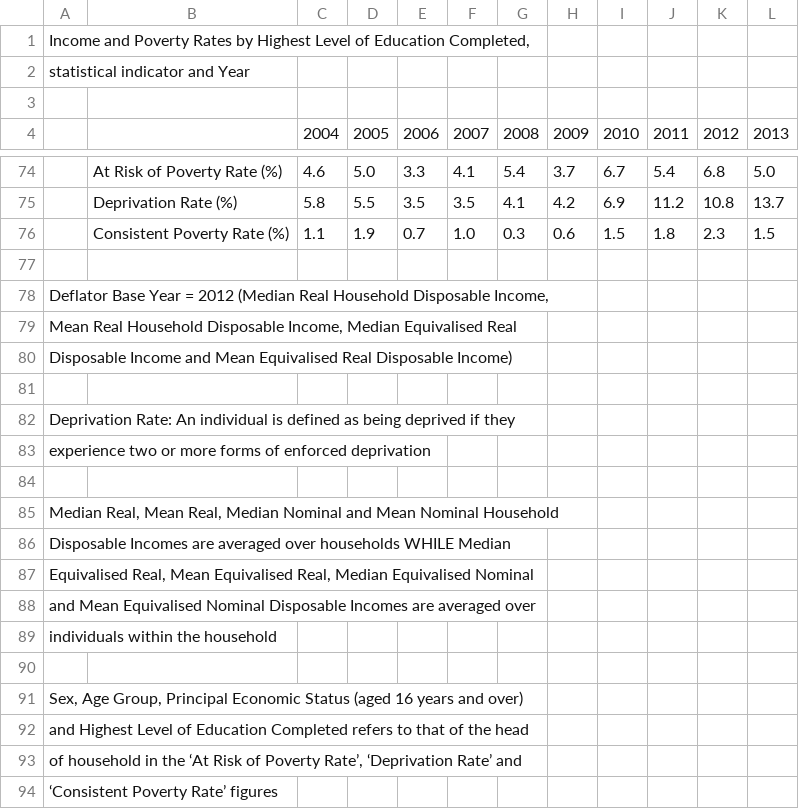
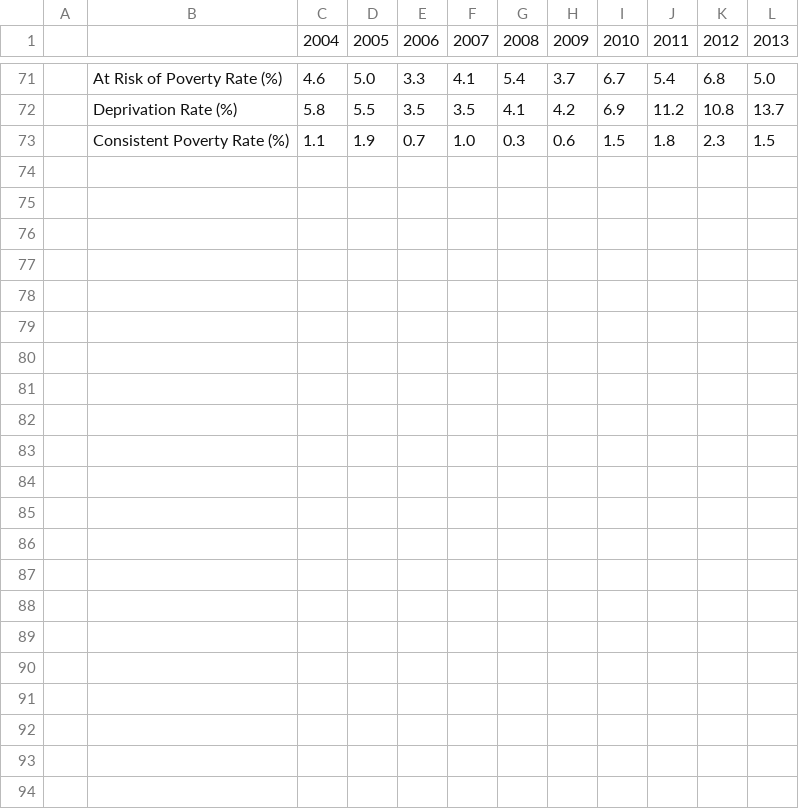
Before and after one commit to JunSmith/SemanticLinkedProject, a CSV file: SIA15 - Icome and Poverty Rates (Highest Level of Education, Year, Statistic).csv, drawn as a sheet; only a part is shown, gaps mark what is left out; the diff names each change by its address in the sheet, - before the commit and + after, or states it on an @@ line.

```diff
--- a/SIA15 - Icome and Poverty Rates (Highest Level of Education, Year, Statistic).csv
+++ b/SIA15 - Icome and Poverty Rates (Highest Level of Education, Year, Statistic).csv
-row 1: Income and Poverty Rates by Highest Level of Education Completed,
-row 2: statistical indicator and Year
-row 3: (empty)
-row 77: (empty)
-row 78: Deflator Base Year = 2012 (Median Real Household Disposable Income,
-row 79: Mean Real Household Disposable Income, Median Equivalised Real
-row 80: Disposable Income and Mean Equivalised Real Disposable Income)
-row 81: (empty)
-row 82: Deprivation Rate: An individual is defined as being deprived if they
-row 83: experience two or more forms of enforced deprivation
-row 84: (empty)
-row 85: Median Real, Mean Real, Median Nominal and Mean Nominal Household
-row 86: Disposable Incomes are averaged over households WHILE Median
-row 87: Equivalised Real, Mean Equivalised Real, Median Equivalised Nominal
-row 88: and Mean Equivalised Nominal Disposable Incomes are averaged over
-row 89: individuals within the household
-row 90: (empty)
-row 91: Sex, Age Group, Principal Economic Status (aged 16 years and over)
-row 92: and Highest Level of Education Completed refers to that of the head
-row 93: of household in the ‘At Risk of Poverty Rate’, ‘Deprivation Rate’ and
-row 94: ‘Consistent Poverty Rate’ figures
```
Also changed, not shown: CJA01 - Recorded Crime Offences(Type of Offence, Year).csv, 8 other files.
